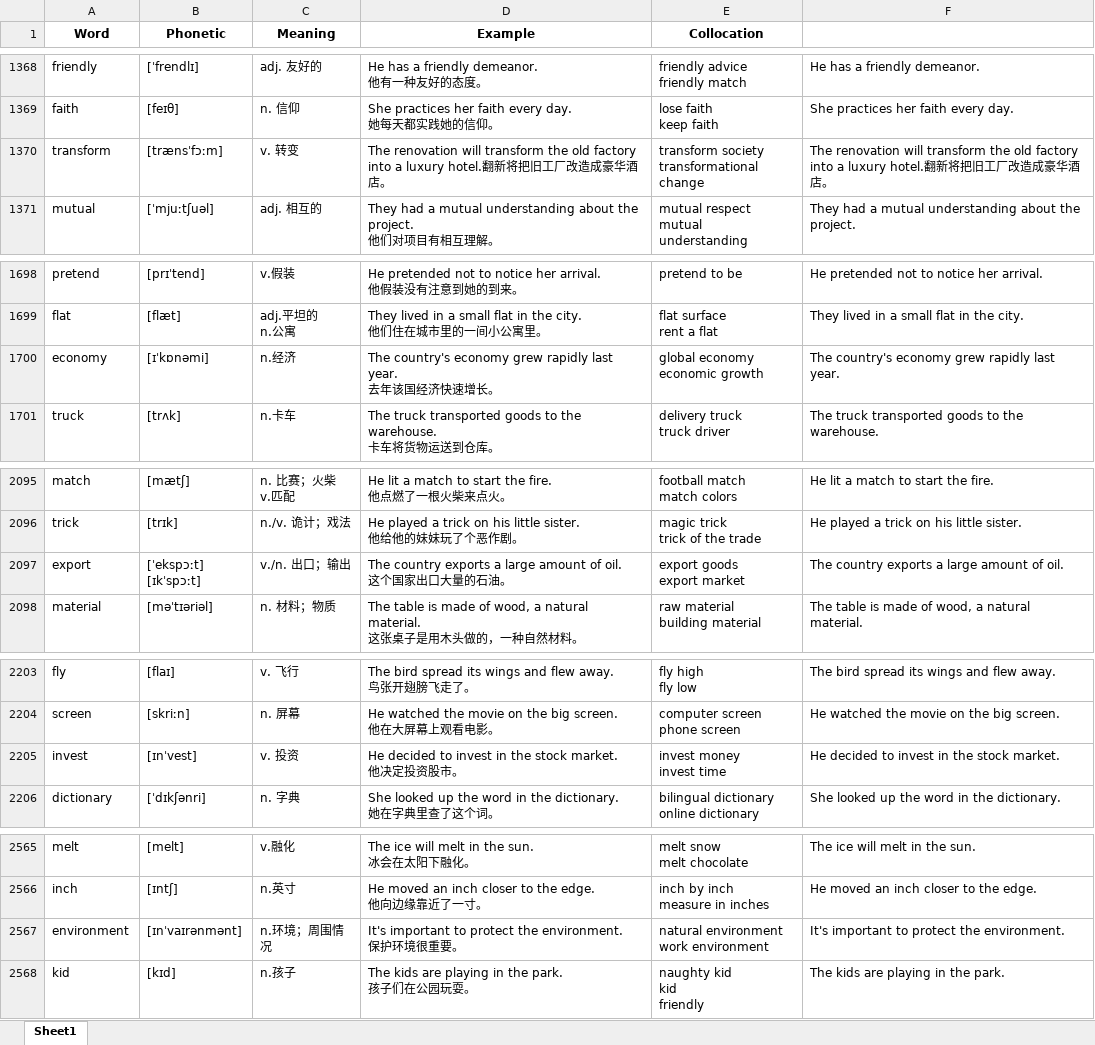
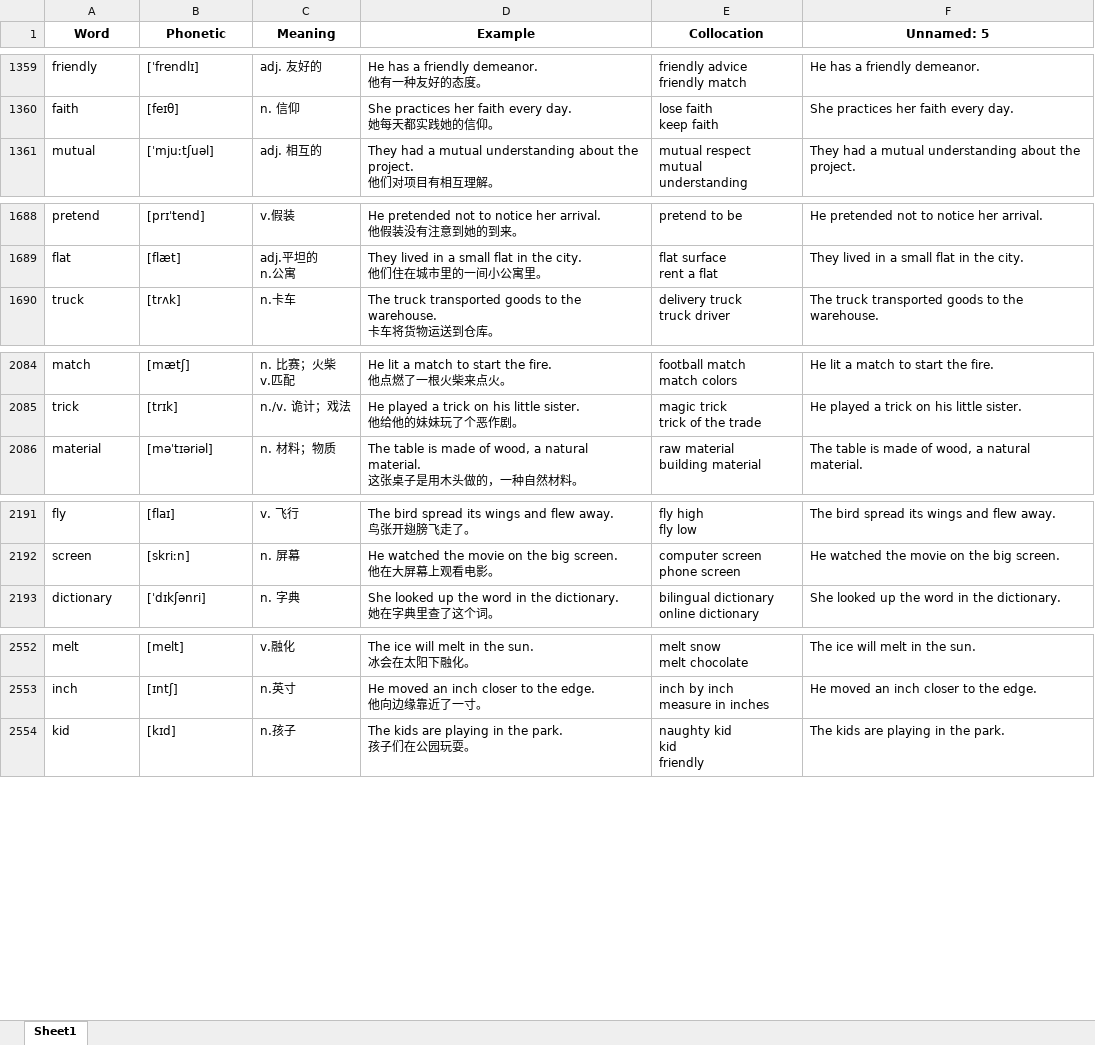
Before and after one commit to matthew-Tian/english-flashcards, an Excel workbook: Total_Words.xlsx, sheet Sheet1, drawn as a sheet; only a part is shown, gaps mark what is left out; values as stored, in another font and other column widths than the file's, no borders; removed rows and columns are numbered as before the commit, all else as after; ↵ is a line break in a cell; the diff covers the shown part only; the diff names each change by its address in the sheet, - before the commit and + after, or states it on an @@ line.

```diff
--- a/Total_Words.xlsx (sheet Sheet1)
+++ b/Total_Words.xlsx (sheet Sheet1)
-F1: (empty)
+F1: Unnamed: 5
-row 1370: transform | [trænsˈfɔːm] | v. 转变 | The renovation will transform the old factory into a luxury hotel.翻新将把旧工厂改造成豪华酒店。 | transform society ↵ transformational change | The renovation will transform the old factory into a luxury hotel.翻新将把旧工厂改造成豪华酒店。
-row 1700: economy | [ɪˈkɒnəmi] | n.经济 | The country's economy grew rapidly last year. ↵ 去年该国经济快速增长。 | global economy ↵ economic growth | The country's economy grew rapidly last year.
-row 2097: export | [ˈekspɔːt] ↵ [ɪkˈspɔːt] | v./n. 出口；输出 | The country exports a large amount of oil. ↵ 这个国家出口大量的石油。 | export goods ↵ export market | The country exports a large amount of oil.
-row 2205: invest | [ɪnˈvest] | v. 投资 | He decided to invest in the stock market. ↵ 他决定投资股市。 | invest money ↵ invest time | He decided to invest in the stock market.
-row 2567: environment | [ɪnˈvaɪrənmənt] | n.环境；周围情况 | It's important to protect the environment. ↵ 保护环境很重要。 | natural environment ↵ work environment | It's important to protect the environment.
```
Also changed, not shown: 13 added rows, 9 removed rows and 5 edited cells elsewhere in this sheet, formulas that keep their value, 3 other files.
